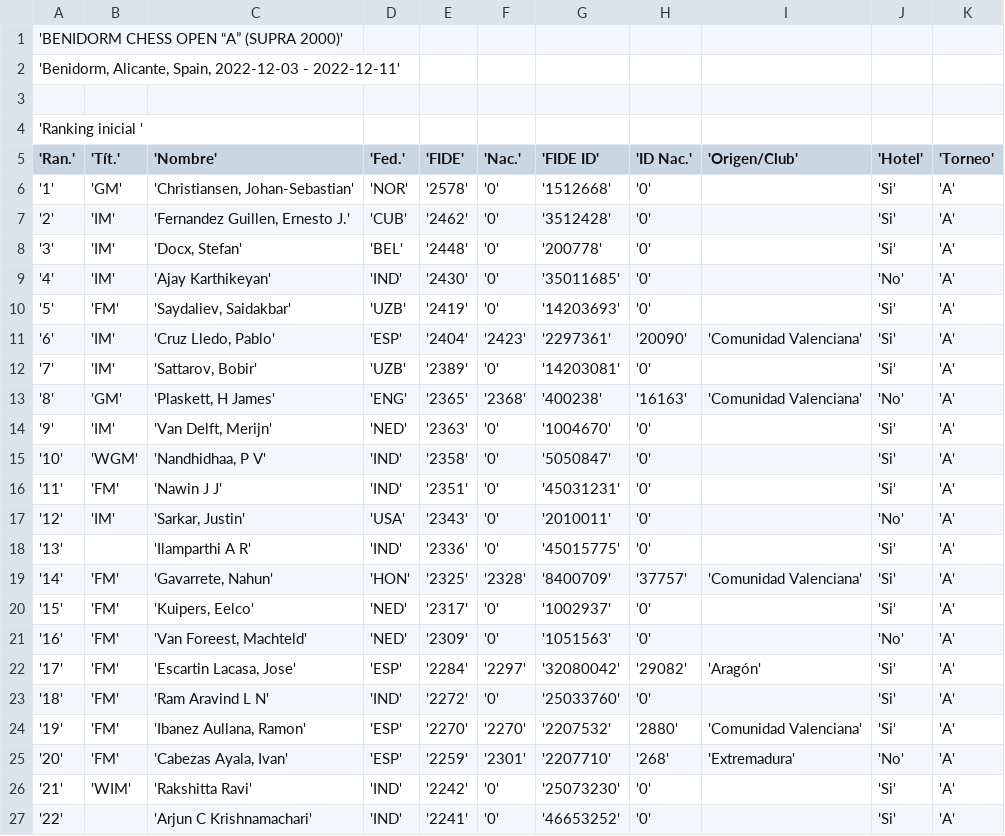
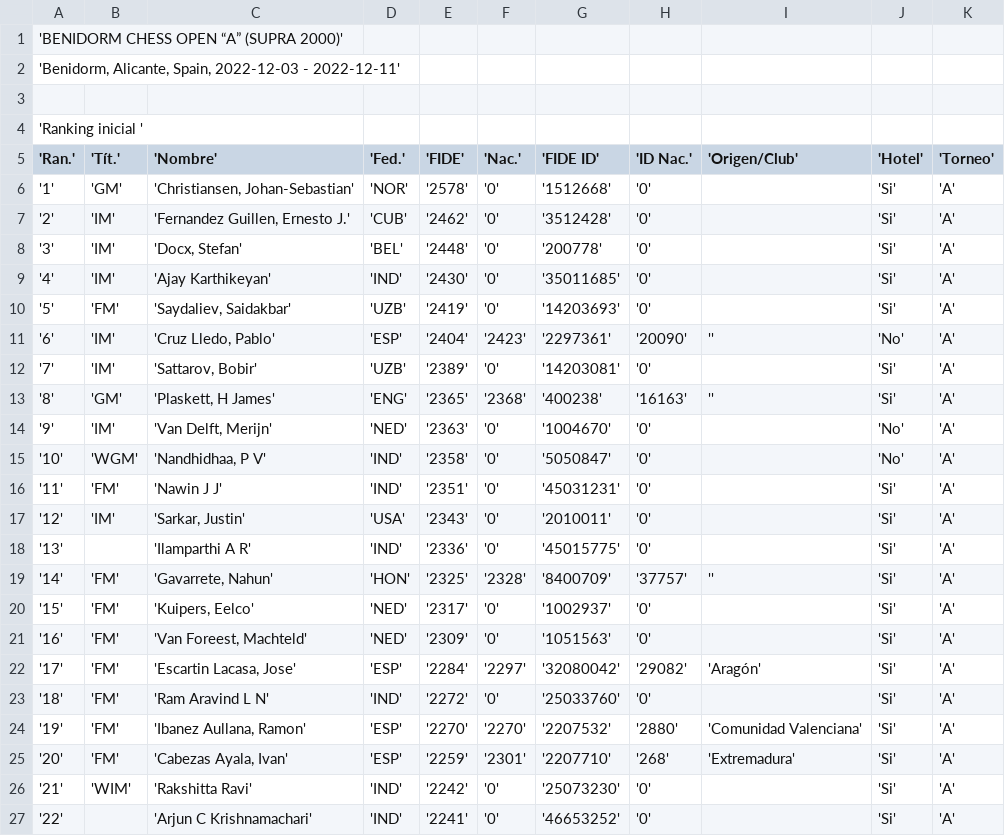
Before and after one commit to tonices17/Proyecto2, a CSV file: ParticipantesTorneoA.csv, drawn as a sheet; only a part is shown; the diff covers the shown part only.

```diff
--- a/ParticipantesTorneoA.csv
+++ b/ParticipantesTorneoA.csv
@@ -8,15 +8,15 @@
 '3'|'IM'|'Docx, Stefan'|'BEL'|'2448'|'0'|'200778'|'0'||'Si'|'A'|
-'4'|'IM'|'Ajay Karthikeyan'|'IND'|'2430'|'0'|'35011685'|'0'||'No'|'A'|
+'4'|'IM'|'Ajay Karthikeyan'|'IND'|'2430'|'0'|'35011685'|'0'||'Si'|'A'|
 '5'|'FM'|'Saydaliev, Saidakbar'|'UZB'|'2419'|'0'|'14203693'|'0'||'Si'|'A'|
-'6'|'IM'|'Cruz Lledo, Pablo'|'ESP'|'2404'|'2423'|'2297361'|'20090'|'Comunidad Valenciana'|'Si'|'A'|
+'6'|'IM'|'Cruz Lledo, Pablo'|'ESP'|'2404'|'2423'|'2297361'|'20090'|''|'No'|'A'|
 '7'|'IM'|'Sattarov, Bobir'|'UZB'|'2389'|'0'|'14203081'|'0'||'Si'|'A'|
-'8'|'GM'|'Plaskett, H James'|'ENG'|'2365'|'2368'|'400238'|'16163'|'Comunidad Valenciana'|'No'|'A'|
-'9'|'IM'|'Van Delft, Merijn'|'NED'|'2363'|'0'|'1004670'|'0'||'Si'|'A'|
-'10'|'WGM'|'Nandhidhaa, P V'|'IND'|'2358'|'0'|'5050847'|'0'||'Si'|'A'|
+'8'|'GM'|'Plaskett, H James'|'ENG'|'2365'|'2368'|'400238'|'16163'|''|'Si'|'A'|
+'9'|'IM'|'Van Delft, Merijn'|'NED'|'2363'|'0'|'1004670'|'0'||'No'|'A'|
+'10'|'WGM'|'Nandhidhaa, P V'|'IND'|'2358'|'0'|'5050847'|'0'||'No'|'A'|
 '11'|'FM'|'Nawin J J'|'IND'|'2351'|'0'|'45031231'|'0'||'Si'|'A'|
-'12'|'IM'|'Sarkar, Justin'|'USA'|'2343'|'0'|'2010011'|'0'||'No'|'A'|
+'12'|'IM'|'Sarkar, Justin'|'USA'|'2343'|'0'|'2010011'|'0'||'Si'|'A'|
 '13'||'Ilamparthi A R'|'IND'|'2336'|'0'|'45015775'|'0'||'Si'|'A'|
-'14'|'FM'|'Gavarrete, Nahun'|'HON'|'2325'|'2328'|'8400709'|'37757'|'Comunidad Valenciana'|'Si'|'A'|
+'14'|'FM'|'Gavarrete, Nahun'|'HON'|'2325'|'2328'|'8400709'|'37757'|''|'Si'|'A'|
 '15'|'FM'|'Kuipers, Eelco'|'NED'|'2317'|'0'|'1002937'|'0'||'Si'|'A'|
-'16'|'FM'|'Van Foreest, Machteld'|'NED'|'2309'|'0'|'1051563'|'0'||'No'|'A'|
+'16'|'FM'|'Van Foreest, Machteld'|'NED'|'2309'|'0'|'1051563'|'0'||'Si'|'A'|
 '17'|'FM'|'Escartin Lacasa, Jose'|'ESP'|'2284'|'2297'|'32080042'|'29082'|'Aragón'|'Si'|'A'|
@@ -24,3 +24,3 @@
 '19'|'FM'|'Ibanez Aullana, Ramon'|'ESP'|'2270'|'2270'|'2207532'|'2880'|'Comunidad Valenciana'|'Si'|'A'|
-'20'|'FM'|'Cabezas Ayala, Ivan'|'ESP'|'2259'|'2301'|'2207710'|'268'|'Extremadura'|'No'|'A'|
+'20'|'FM'|'Cabezas Ayala, Ivan'|'ESP'|'2259'|'2301'|'2207710'|'268'|'Extremadura'|'Si'|'A'|
 '21'|'WIM'|'Rakshitta Ravi'|'IND'|'2242'|'0'|'25073230'|'0'||'Si'|'A'|
```
Also changed, not shown: 18 edited cells elsewhere in this file, ParticipantesTorneoB.csv, 22 other files.
